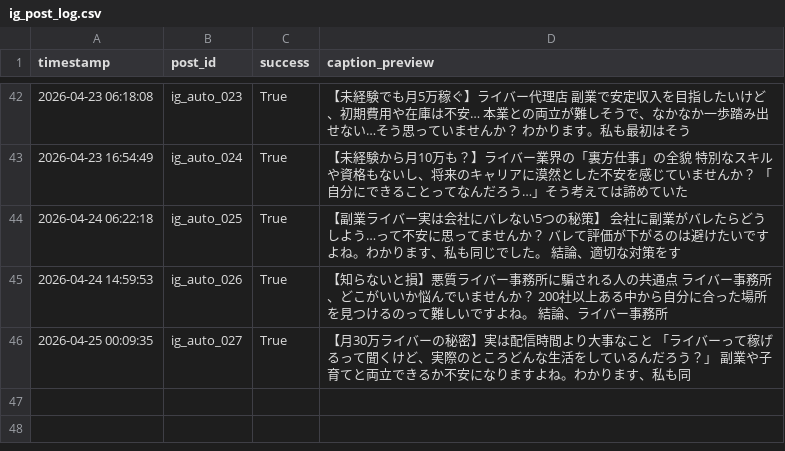
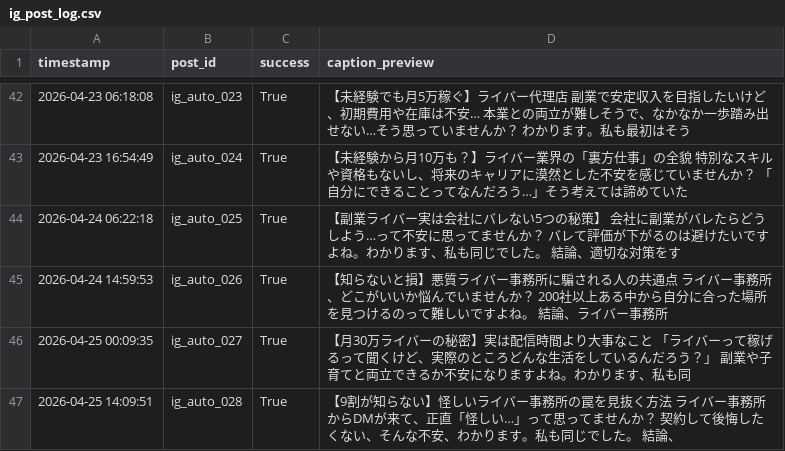
Before and after one commit to taitan118120-dot/liver-acquisition, a CSV file: data/ig_post_log.csv, drawn as a sheet; only a part is shown, gaps mark what is left out.

```diff
--- a/data/ig_post_log.csv
+++ b/data/ig_post_log.csv
@@ -46 +46,2 @@ timestamp,post_id,success,caption_preview
 2026-04-25 00:09:35,ig_auto_027,True,【月30万ライバーの秘密】実は配信時間より大事なこと  「ライバーって稼げるって聞くけど、実際のところどんな生活をしているんだろう？」 副業や子育てと両立できるか不安になりますよね。わかります、私も同
+2026-04-25 14:09:51,ig_auto_028,True,【9割が知らない】怪しいライバー事務所の罠を見抜く方法  ライバー事務所からDMが来て、正直「怪しい…」って思ってませんか？ 契約して後悔したくない、そんな不安、わかります。私も同じでした。  結論、
```
Also changed, not shown: 1 other file.
